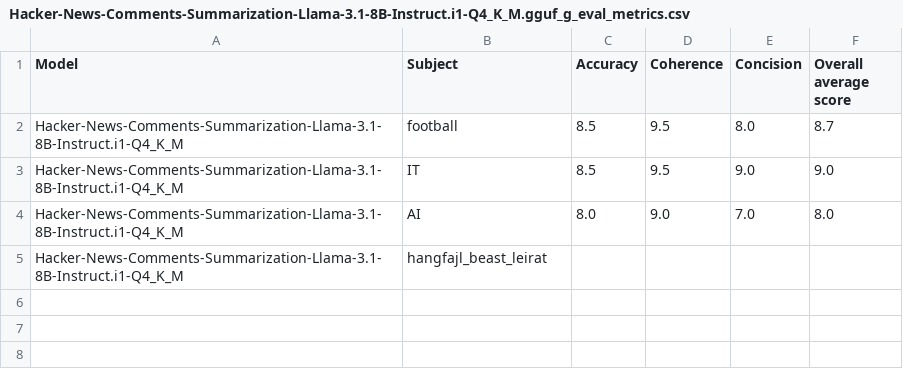
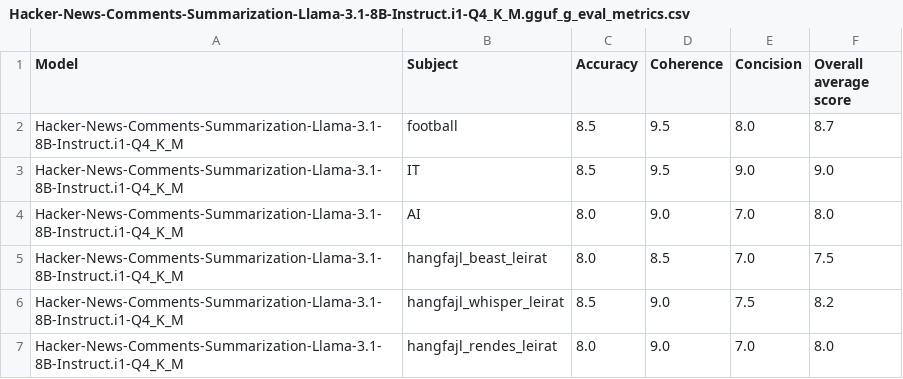
Before and after one commit to Botter01/Onlab_LLM_2025, a CSV file: results/Hacker-News-Comments-Summarization-Llama-3.1-8B-Instruct.i1-Q4_K_M.gguf_g_eval_metrics.csv, drawn as a sheet.

Commit message:
diagramms kiegészítve a g-eval-al

```diff
--- a/results/Hacker-News-Comments-Summarization-Llama-3.1-8B-Instruct.i1-Q4_K_M.gguf_g_eval_metrics.csv
+++ b/results/Hacker-News-Comments-Summarization-Llama-3.1-8B-Instruct.i1-Q4_K_M.gguf_g_eval_metrics.csv
@@ -4,2 +4,4 @@ Hacker-News-Comments-Summarization-Llama-3.1-8B-Instruct.i1-Q4_K_M,IT,8.5,9.5,9.
 Hacker-News-Comments-Summarization-Llama-3.1-8B-Instruct.i1-Q4_K_M,AI,8.0,9.0,7.0,8.0
-Hacker-News-Comments-Summarization-Llama-3.1-8B-Instruct.i1-Q4_K_M,hangfajl_beast_leirat
+Hacker-News-Comments-Summarization-Llama-3.1-8B-Instruct.i1-Q4_K_M,hangfajl_beast_leirat,8.0,8.5,7.0,7.5
+Hacker-News-Comments-Summarization-Llama-3.1-8B-Instruct.i1-Q4_K_M,hangfajl_whisper_leirat,8.5,9.0,7.5,8.2
+Hacker-News-Comments-Summarization-Llama-3.1-8B-Instruct.i1-Q4_K_M,hangfajl_rendes_leirat,8.0,9.0,7.0,8.0
```
Also changed, not shown: outputs/Hacker-News-Comments-Summarization-Llama-3.1-8B-Instruct.i1-Q4_K_M.gguf_performance_metrics.csv, outputs/Llama-3.2-1B-Instruct-Q4_K_M.gguf_performance_metrics.csv, 3 other files.
